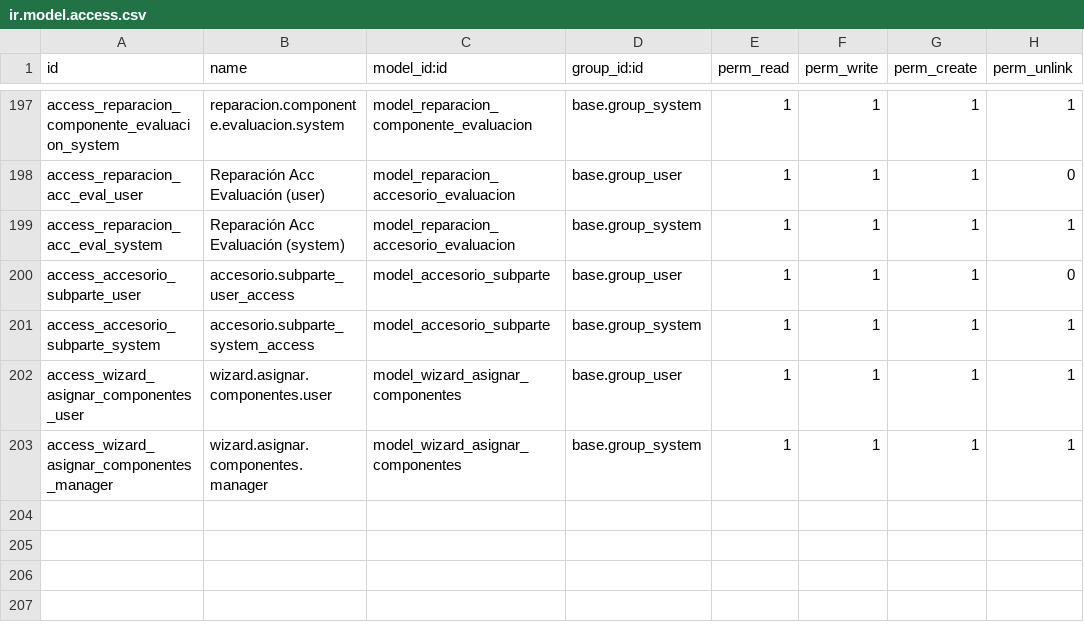
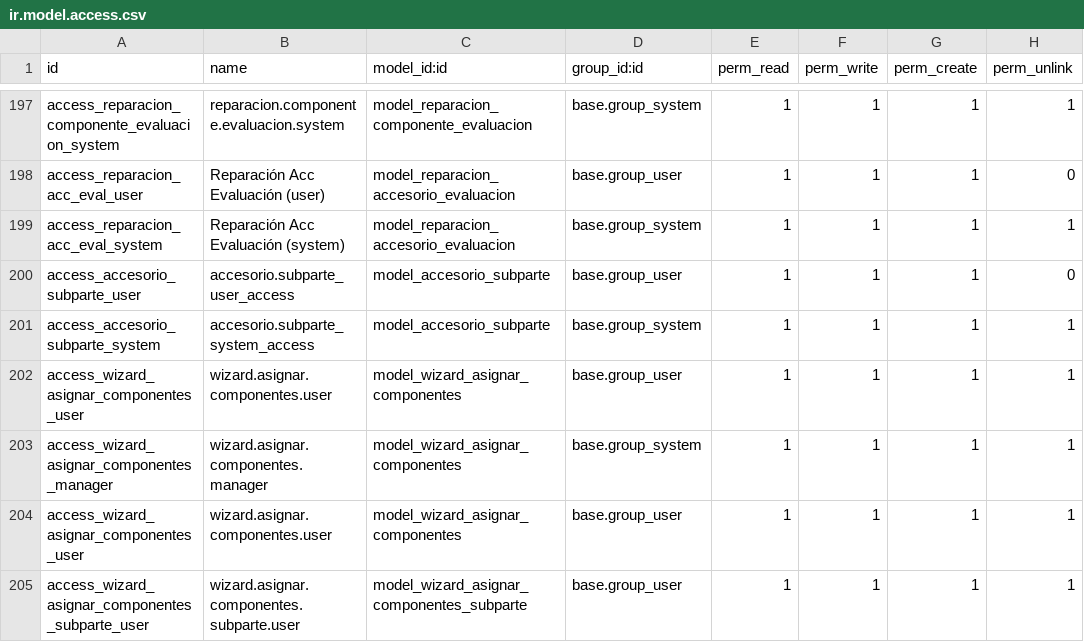
Before and after one commit to isidrovera/sat, a CSV file: security/ir.model.access.csv, drawn as a sheet; only a part is shown, gaps mark what is left out.

```diff
--- a/security/ir.model.access.csv
+++ b/security/ir.model.access.csv
@@ -203 +203,3 @@ access_wizard_asignar_componentes_user,wizard.asignar.componentes.user,model_wiz
 access_wizard_asignar_componentes_manager,wizard.asignar.componentes.manager,model_wizard_asignar_componentes,base.group_system,1,1,1,1
+access_wizard_asignar_componentes_user,wizard.asignar.componentes.user,model_wizard_asignar_componentes,base.group_user,1,1,1,1
+access_wizard_asignar_componentes_subparte_user,wizard.asignar.componentes.subparte.user,model_wizard_asignar_componentes_subparte,base.group_user,1,1,1,1
```
Also changed, not shown: 2 other files.
